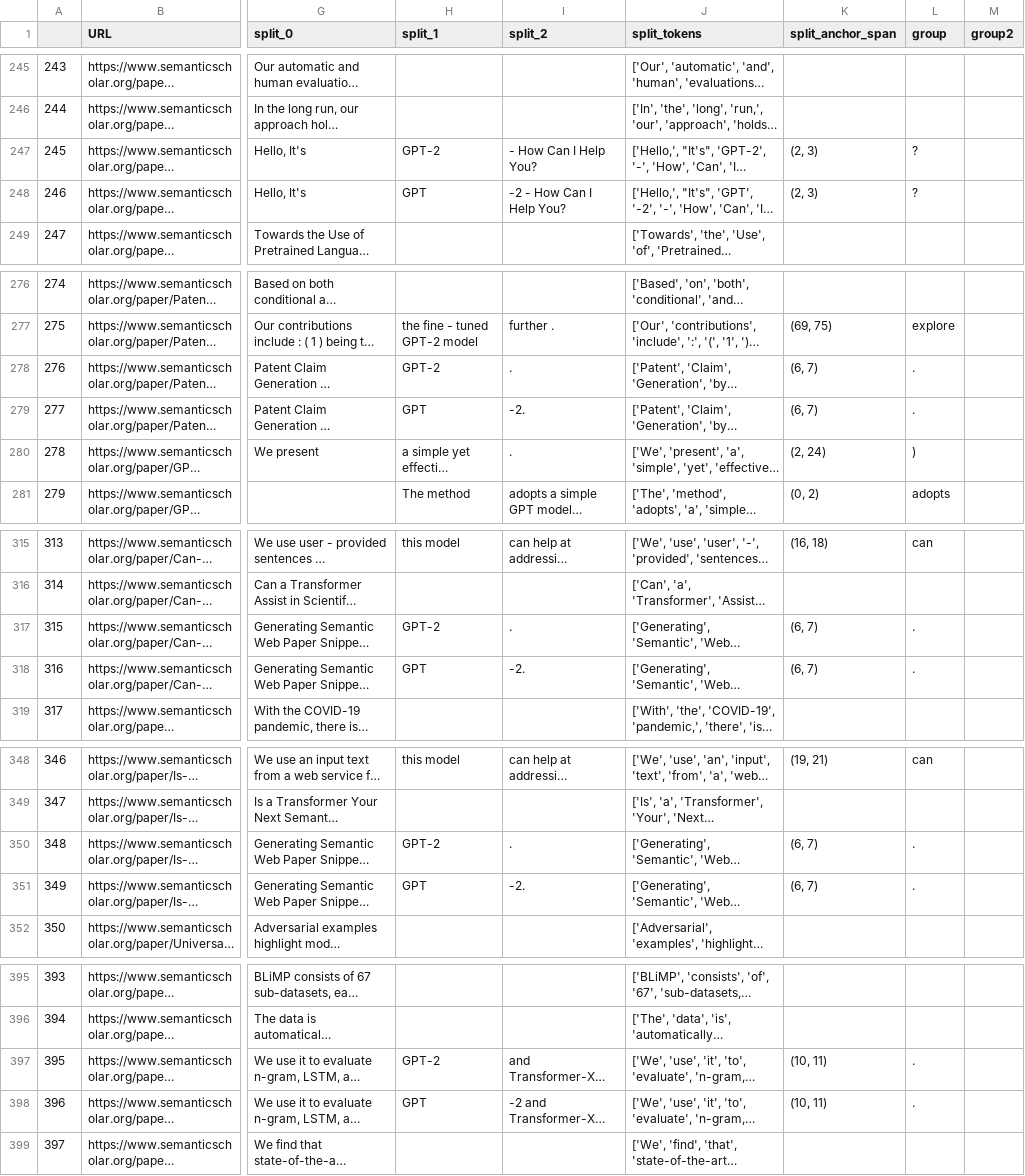
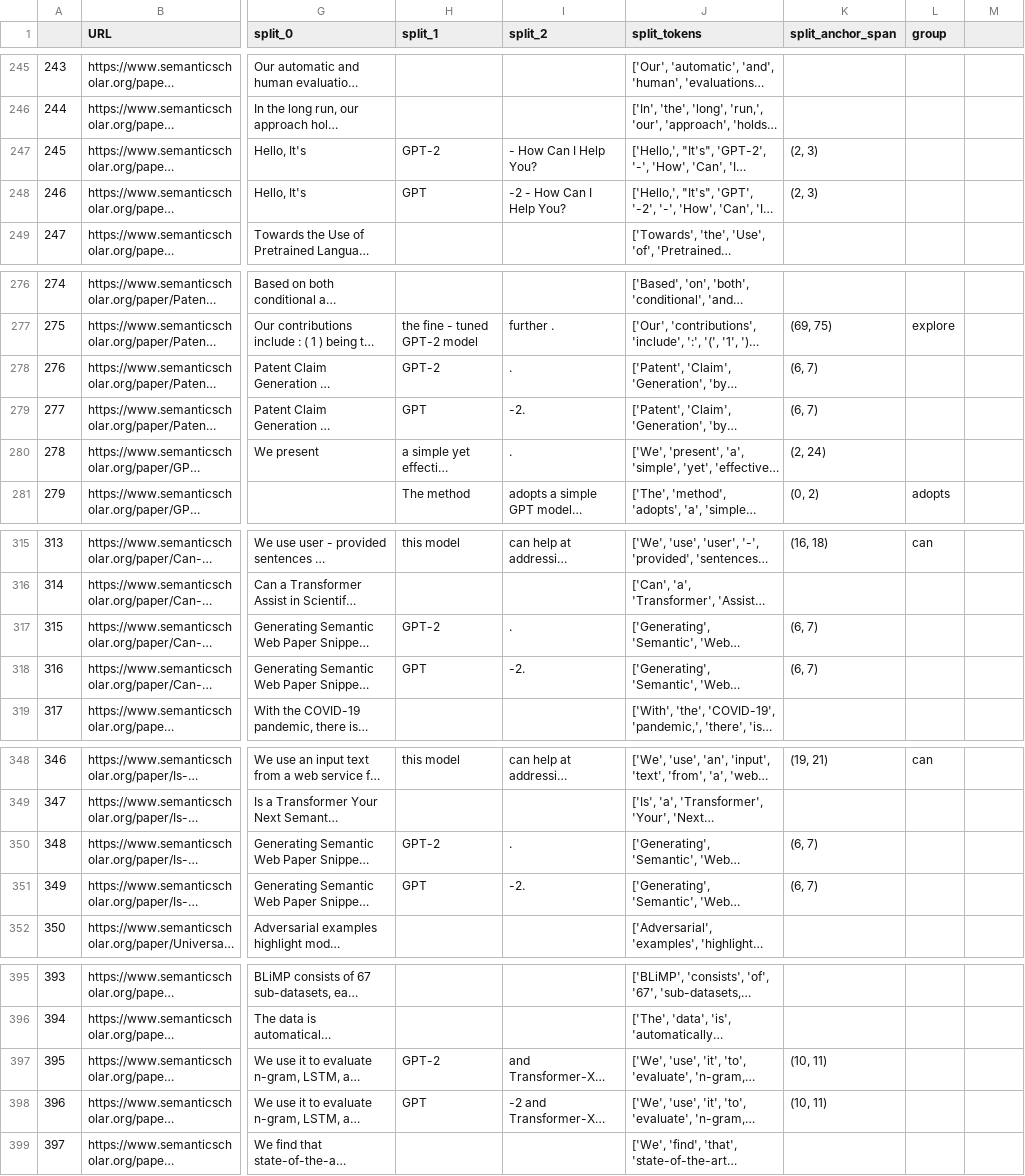
Before and after one commit to cephcyn/alignpaper, a CSV file: outputs/GPT-2/coreference_anchorverb.csv, drawn as a sheet; only a part is shown, gaps mark what is left out; long unchanged cells end in …; the diff covers the shown part only; the diff names each change by its address in the sheet, - before the commit and + after, or states it on an @@ line.

```diff
--- a/outputs/GPT-2/coreference_anchorverb.csv
+++ b/outputs/GPT-2/coreference_anchorverb.csv
-M1: group2
+M1: (empty)
-L247:L248 (group): ?
+L247:L248 (group): (empty)
-L278:L279 (group): .
+L278:L279 (group): (empty)
-L280 (group): )
+L280 (group): (empty)
-L317:L318 (group): .
+L317:L318 (group): (empty)
-L350:L351 (group): .
+L350:L351 (group): (empty)
-L397:L398 (group): .
+L397:L398 (group): (empty)
```
Also changed, not shown: 3 edited cells elsewhere in this file, outputs/BERT/coreference_anchorverb.csv, outputs/BERT/whitespace_anchorverb.csv, 8 other files.
